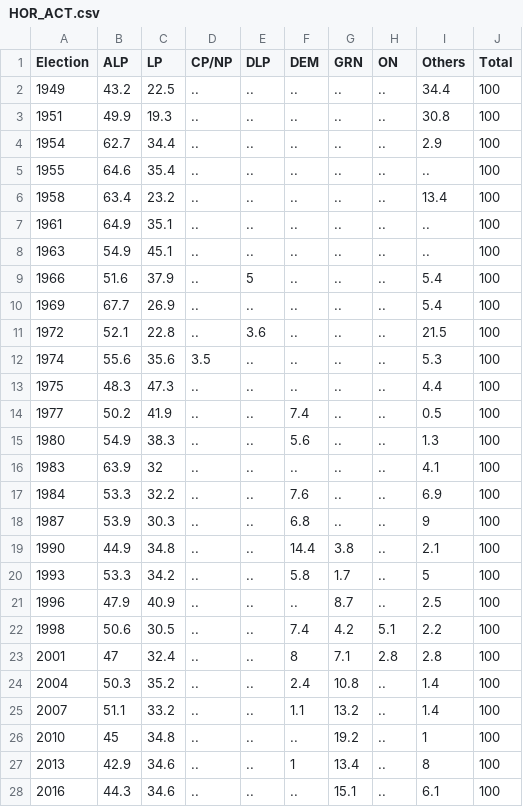
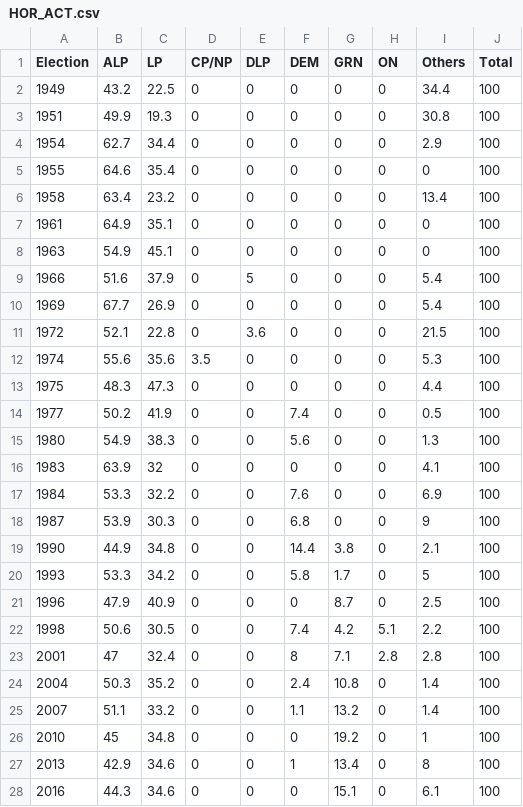
Before and after one commit to mnperic/australian-federal-elections, a CSV file: Resources/HOR_ACT.csv, drawn as a sheet; the diff names each change by its address in the sheet, - before the commit and + after, or states it on an @@ line.

```diff
--- a/Resources/HOR_ACT.csv
+++ b/Resources/HOR_ACT.csv
-D2:D11 (CP/NP): ..
+D2:D11 (CP/NP): 0
-E2:E8 (DLP): ..
+E2:E8 (DLP): 0
-F2:F13 (DEM): ..
+F2:F13 (DEM): 0
-G2:G18 (GRN): ..
+G2:G18 (GRN): 0
-H2:H21 (ON): ..
+H2:H21 (ON): 0
-I5 (Others): ..
+I5 (Others): 0
-I7:I8 (Others): ..
+I7:I8 (Others): 0
-E10 (DLP): ..
+E10 (DLP): 0
-E12:E28 (DLP): ..
+E12:E28 (DLP): 0
-D13:D28 (CP/NP): ..
+D13:D28 (CP/NP): 0
-F16 (DEM): ..
+F16 (DEM): 0
-F21 (DEM): ..
+F21 (DEM): 0
-H24:H28 (ON): ..
+H24:H28 (ON): 0
-F26 (DEM): ..
+F26 (DEM): 0
-F28 (DEM): ..
+F28 (DEM): 0
```
Also changed, not shown: Resources/HOR_AUS.csv, Resources/HOR_QLD.csv, 6 other files.
